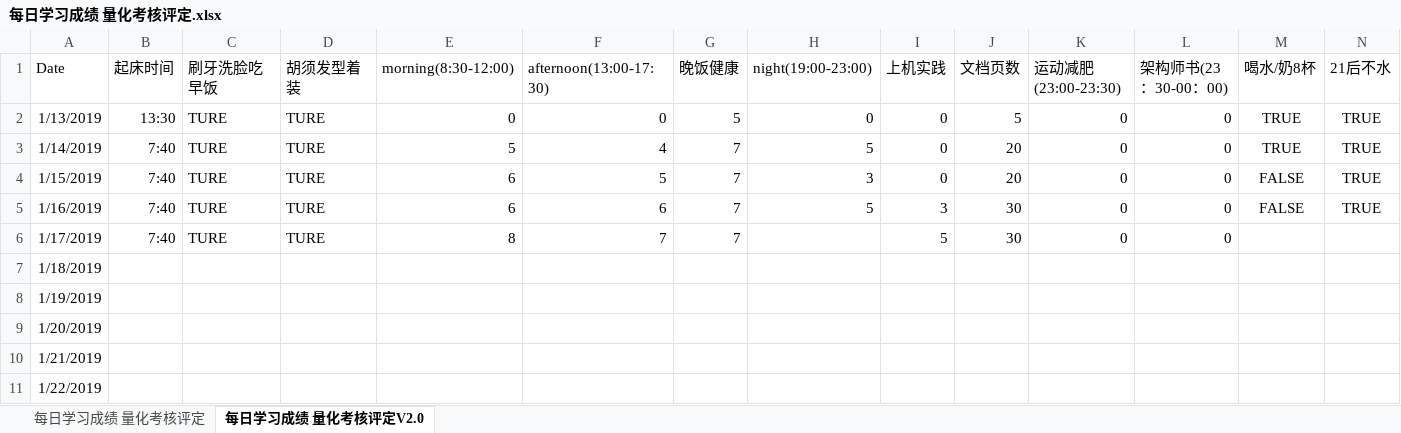
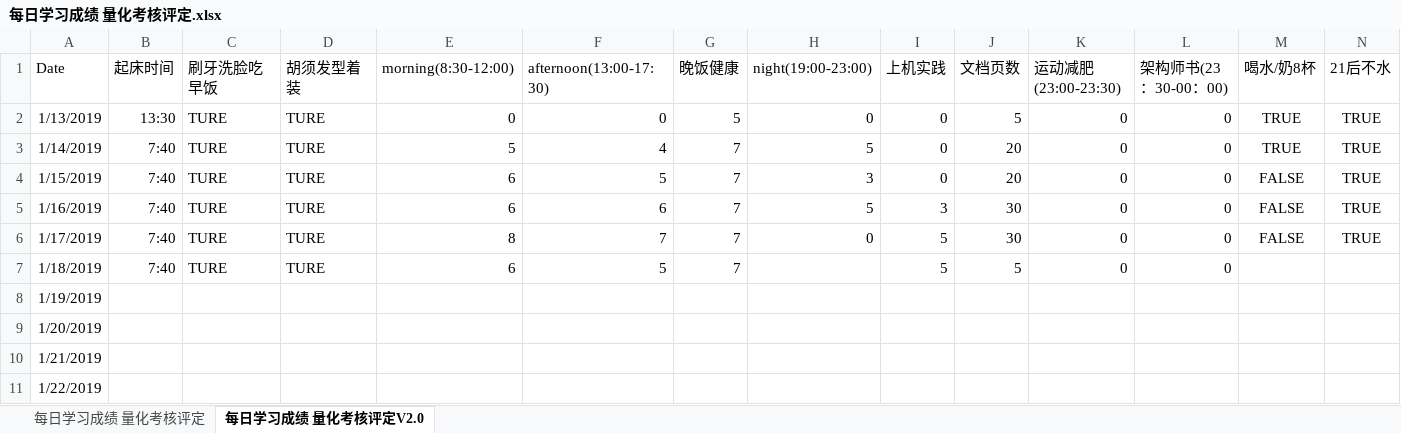
Before and after one commit to nbnbnborg/some_luckey, an Excel workbook: 做人做事奋斗成长经验/每日学习成绩 量化考核评定.xlsx, sheet 每日学习成绩 量化考核评定V2.0, drawn as a sheet; only a part is shown; values as stored, in another font and other column widths than the file's, no borders; the diff covers the shown part only; the diff names each change by its address in the sheet, - before the commit and + after, or states it on an @@ line.

```diff
--- a/做人做事奋斗成长经验/每日学习成绩 量化考核评定.xlsx (sheet 每日学习成绩 量化考核评定V2.0)
+++ b/做人做事奋斗成长经验/每日学习成绩 量化考核评定.xlsx (sheet 每日学习成绩 量化考核评定V2.0)
-H6 (night(19:00-23:00)): (empty)
+H6 (night(19:00-23:00)): 0
-M6 (喝水/奶8杯): (empty)
+M6 (喝水/奶8杯): FALSE
-N6 (21后不水): (empty)
+N6 (21后不水): TRUE
-B7 (起床时间): (empty)
+B7 (起床时间): 7:40
-C7 (刷牙洗脸吃早饭): (empty)
+C7 (刷牙洗脸吃早饭): TURE
-D7 (胡须发型着装): (empty)
+D7 (胡须发型着装): TURE
-E7 (morning(8:30-12:00)): (empty)
+E7 (morning(8:30-12:00)): 6
-F7 (afternoon(13:00-17:30)): (empty)
+F7 (afternoon(13:00-17:30)): 5
-G7 (晚饭健康): (empty)
+G7 (晚饭健康): 7
-I7 (上机实践): (empty)
+I7 (上机实践): 5
-J7 (文档页数): (empty)
+J7 (文档页数): 5
-K7 (运动减肥(23:00-23:30)): (empty)
+K7 (运动减肥(23:00-23:30)): 0
-L7 (架构师书(23：30-00：00)): (empty)
+L7 (架构师书(23：30-00：00)): 0
```
Also changed, not shown: 4 edited cells elsewhere in this sheet, 1 other file.
